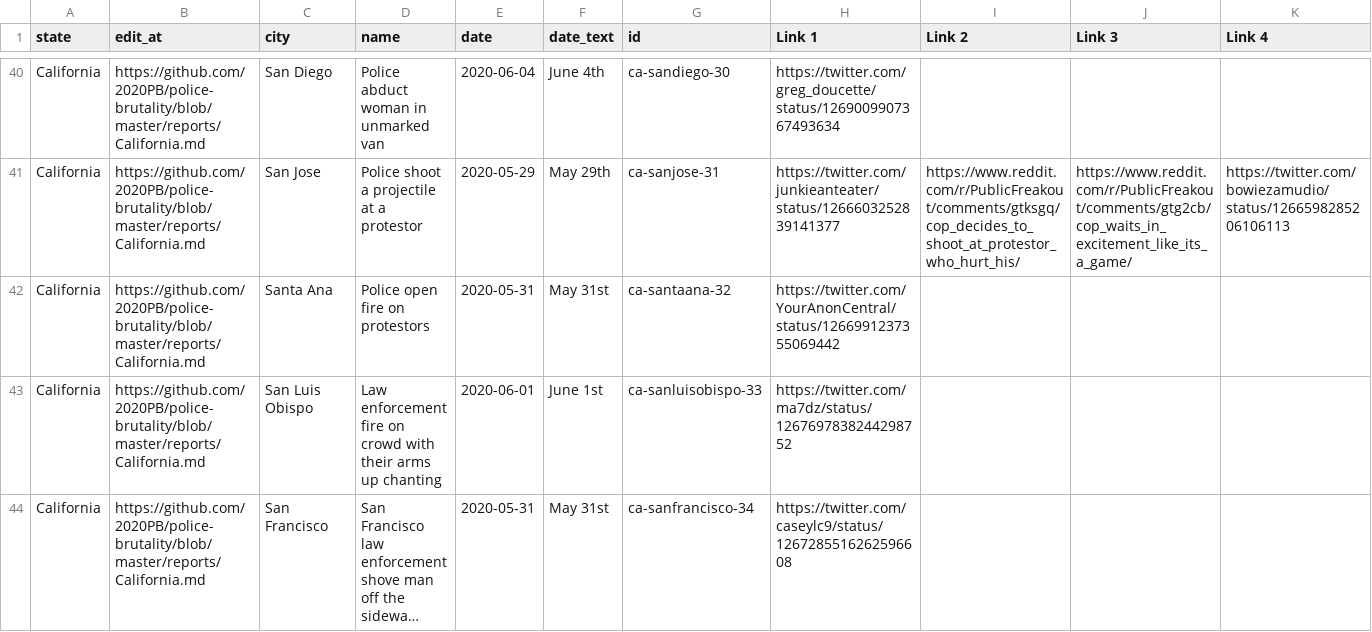
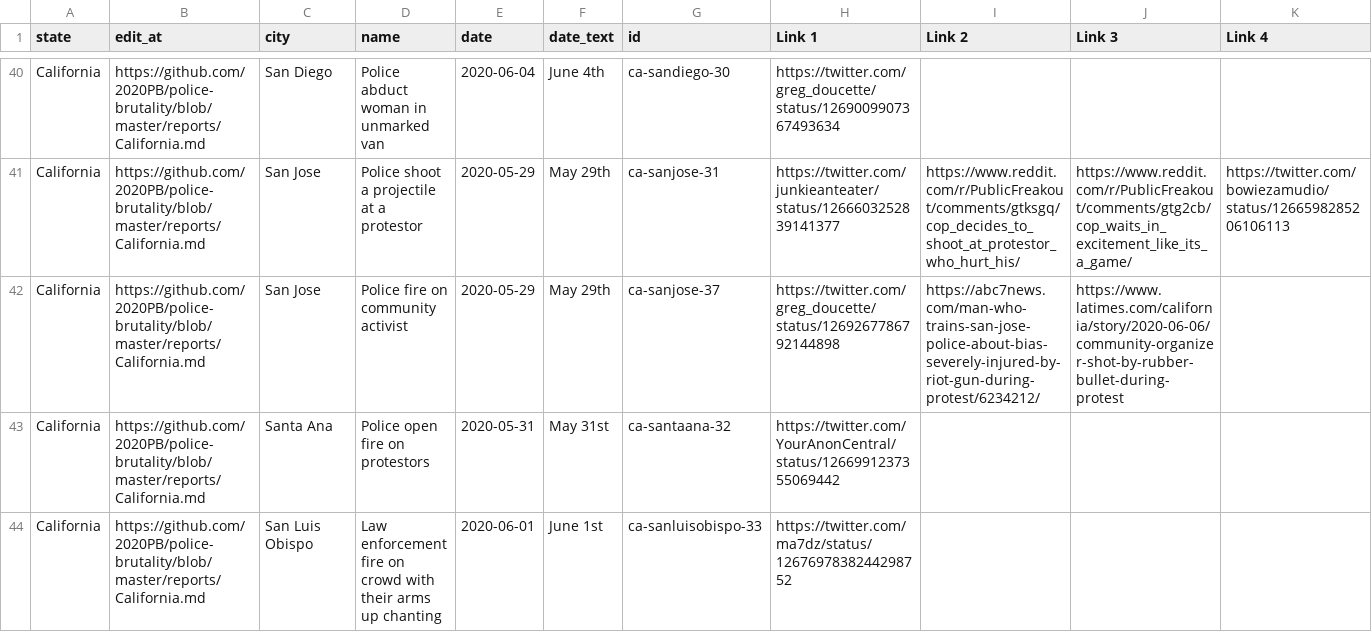
Before and after one commit to 2020PB/police-brutality, a CSV file: all-locations.csv, drawn as a sheet; only a part is shown, gaps mark what is left out; the shorter side is filled out with more unchanged rows; long unchanged cells end in …; rows hold the shown columns only; the diff names each change by its address in the sheet, - before the commit and + after, or states it on an @@ line.

Commit message:
Update data_build to output generated at e9fec83

```diff
--- a/all-locations.csv
+++ b/all-locations.csv
+row 42: California | https://github.com/2020PB/police-brutality/blob/master/reports/California.md | San Jose | Police fire on community activist | 2020-05-29 | May 29th | ca-sanjose-37 | https://twitter.com/greg_doucette/status/1269267786792144898 | https://abc7news.com/man-who-trains-san-jose-police-about-bias-severely-injured-by-riot-gun-during-protest/6234212/ | https://www.latimes.com/california/story/2020-06-06/community-organizer-shot-by-rubber-bullet-during-protest
```
Also changed, not shown: 2 other files.
